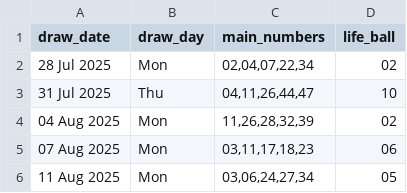
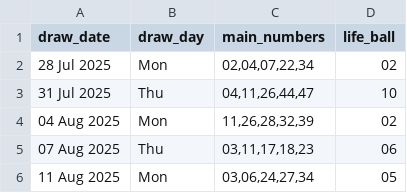
Before and after one commit to Kwill3/lottery_historical_data, a CSV file: data/derived-csv/sfl.csv, drawn as a sheet.

```diff
--- a/data/derived-csv/sfl.csv
+++ b/data/derived-csv/sfl.csv
@@ -4,3 +4,3 @@ draw_date,draw_day,main_numbers,life_ball
 04 Aug 2025,Mon,"11,26,28,32,39",02
-07 Aug 2025,Mon,"03,11,17,18,23",06
+07 Aug 2025,Thu,"03,11,17,18,23",06
 11 Aug 2025,Mon,"03,06,24,27,34",05
```
Also changed, not shown: data/derived-csv/euromillions.csv.
